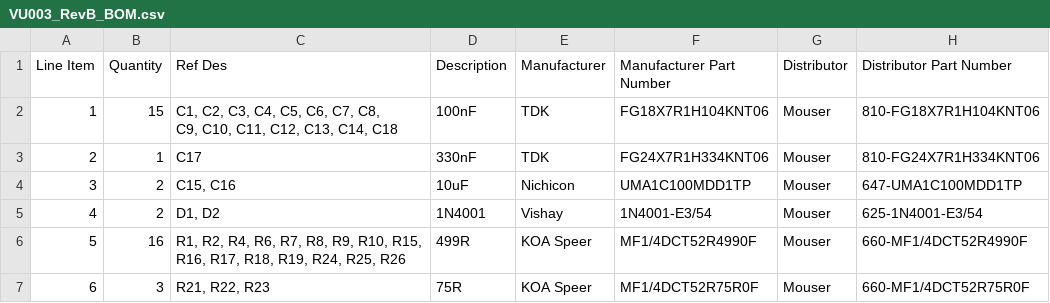
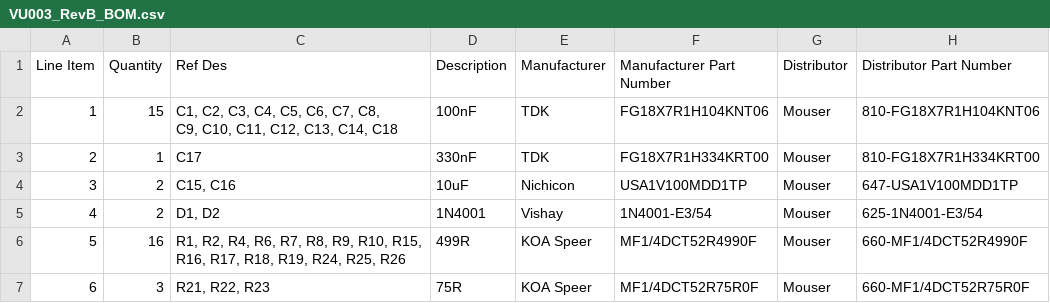
Before and after one commit to Syntonie/documentation, a CSV file: VU003/VU003_RevB_BOM.csv, drawn as a sheet; only a part is shown.

```diff
--- a/VU003/VU003_RevB_BOM.csv
+++ b/VU003/VU003_RevB_BOM.csv
@@ -3,4 +3,4 @@ Line Item,Quantity,Ref Des,Description,Manufacturer,Manufacturer Part Number,Dis
 C9, C10, C11, C12, C13, C14, C18",100nF,TDK,FG18X7R1H104KNT06 ,Mouser,810-FG18X7R1H104KNT06
-2,1,C17,330nF,TDK,FG24X7R1H334KNT06,Mouser,810-FG24X7R1H334KNT06
-3,2,"C15, C16",10uF,Nichicon,UMA1C100MDD1TP,Mouser,647-UMA1C100MDD1TP
+2,1,C17,330nF,TDK,FG18X7R1H334KRT00,Mouser,810-FG18X7R1H334KRT00
+3,2,"C15, C16",10uF,Nichicon,USA1V100MDD1TP,Mouser,647-USA1V100MDD1TP
 4,2,"D1, D2",1N4001,Vishay	,1N4001-E3/54,Mouser,625-1N4001-E3/54
```
Also changed, not shown: CBV001/CBV001_RevC_BOM.csv, VU001/VU001_RevC_BOM.csv, 6 other files.
